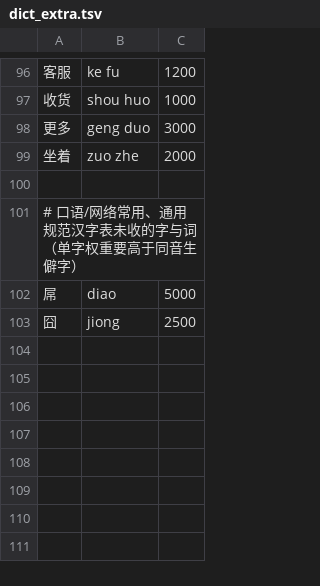
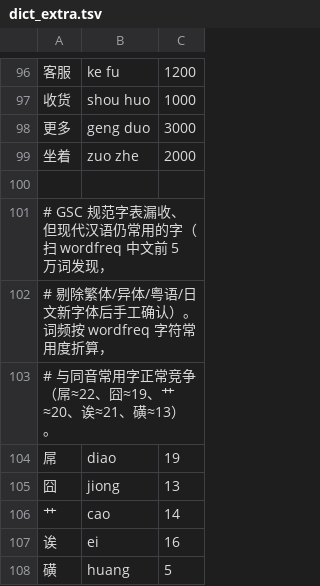
Before and after one commit to ShanWuYinShe/chaoset_ime, a TSV file: data/dict_extra.tsv, drawn as a sheet; only a part is shown, gaps mark what is left out.

```diff
--- a/data/dict_extra.tsv
+++ b/data/dict_extra.tsv
@@ -100,4 +100,9 @@
 
-# 口语/网络常用、通用规范汉字表未收的字与词（单字权重要高于同音生僻字）
-屌	diao	5000
-囧	jiong	2500
+# GSC 规范字表漏收、但现代汉语仍常用的字（扫 wordfreq 中文前 5 万词发现，
+# 剔除繁体/异体/粤语/日文新字体后手工确认）。词频按 wordfreq 字符常用度折算，
+# 与同音常用字正常竞争（屌≈22、囧≈19、艹≈20、诶≈21、磺≈13）。
+屌	diao	19
+囧	jiong	13
+艹	cao	14
+诶	ei	16
+磺	huang	5
```
Also changed, not shown: 3 other files.
